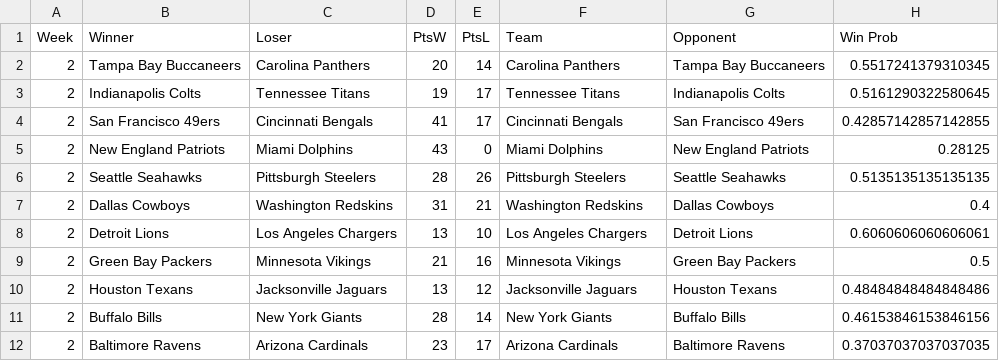
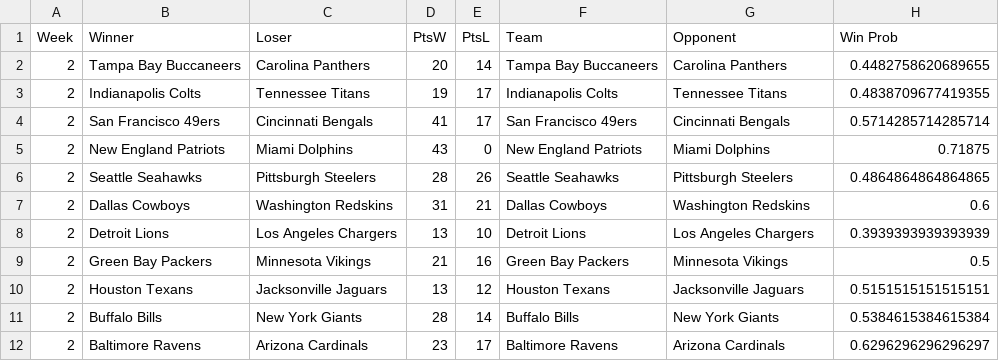
Before and after one commit to paulcalvetti/optimization_project, a CSV file: week_2.csv, drawn as a sheet; only a part is shown; the diff covers the shown part only.

```diff
--- a/week_2.csv
+++ b/week_2.csv
@@ -1,12 +1,12 @@
 Week,Winner,Loser,PtsW,PtsL,Team,Opponent,Win Prob
-2,Tampa Bay Buccaneers,Carolina Panthers,20,14,Carolina Panthers,Tampa Bay Buccaneers,0.5517241379310345
-2,Indianapolis Colts,Tennessee Titans,19,17,Tennessee Titans,Indianapolis Colts,0.5161290322580645
-2,San Francisco 49ers,Cincinnati Bengals,41,17,Cincinnati Bengals,San Francisco 49ers,0.42857142857142855
-2,New England Patriots,Miami Dolphins,43,0,Miami Dolphins,New England Patriots,0.28125
-2,Seattle Seahawks,Pittsburgh Steelers,28,26,Pittsburgh Steelers,Seattle Seahawks,0.5135135135135135
-2,Dallas Cowboys,Washington Redskins,31,21,Washington Redskins,Dallas Cowboys,0.4
-2,Detroit Lions,Los Angeles Chargers,13,10,Los Angeles Chargers,Detroit Lions,0.6060606060606061
-2,Green Bay Packers,Minnesota Vikings,21,16,Minnesota Vikings,Green Bay Packers,0.5
-2,Houston Texans,Jacksonville Jaguars,13,12,Jacksonville Jaguars,Houston Texans,0.48484848484848486
-2,Buffalo Bills,New York Giants,28,14,New York Giants,Buffalo Bills,0.46153846153846156
-2,Baltimore Ravens,Arizona Cardinals,23,17,Arizona Cardinals,Baltimore Ravens,0.37037037037037035
+2,Tampa Bay Buccaneers,Carolina Panthers,20,14,Tampa Bay Buccaneers,Carolina Panthers,0.4482758620689655
+2,Indianapolis Colts,Tennessee Titans,19,17,Indianapolis Colts,Tennessee Titans,0.4838709677419355
+2,San Francisco 49ers,Cincinnati Bengals,41,17,San Francisco 49ers,Cincinnati Bengals,0.5714285714285714
+2,New England Patriots,Miami Dolphins,43,0,New England Patriots,Miami Dolphins,0.71875
+2,Seattle Seahawks,Pittsburgh Steelers,28,26,Seattle Seahawks,Pittsburgh Steelers,0.4864864864864865
+2,Dallas Cowboys,Washington Redskins,31,21,Dallas Cowboys,Washington Redskins,0.6
+2,Detroit Lions,Los Angeles Chargers,13,10,Detroit Lions,Los Angeles Chargers,0.3939393939393939
+2,Green Bay Packers,Minnesota Vikings,21,16,Green Bay Packers,Minnesota Vikings,0.5
+2,Houston Texans,Jacksonville Jaguars,13,12,Houston Texans,Jacksonville Jaguars,0.5151515151515151
+2,Buffalo Bills,New York Giants,28,14,Buffalo Bills,New York Giants,0.5384615384615384
+2,Baltimore Ravens,Arizona Cardinals,23,17,Baltimore Ravens,Arizona Cardinals,0.6296296296296297
```
Also changed, not shown: 14 edited cells elsewhere in this file, week_1.csv, week_10.csv, 7 other files.
